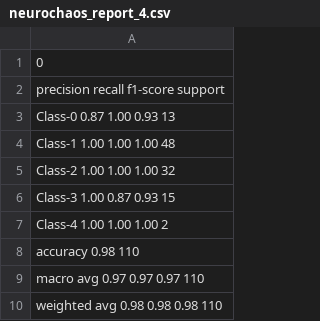
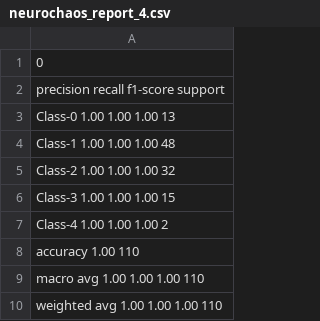
Before and after one commit to HarikrishnanNB/genome_classification, a CSV file: NEUROCHAOS-RESULTS/multi_class/five-fold-valid--neurochaos/neurochaos_report_4.csv, drawn as a sheet.

Commit message:
updated figure legend
larger binary classification and multiclass classification legend has been updated.

```diff
--- a/NEUROCHAOS-RESULTS/multi_class/five-fold-valid--neurochaos/neurochaos_report_4.csv
+++ b/NEUROCHAOS-RESULTS/multi_class/five-fold-valid--neurochaos/neurochaos_report_4.csv
@@ -2,9 +2,9 @@
               precision    recall  f1-score   support
-     Class-0       0.87      1.00      0.93        13
+     Class-0       1.00      1.00      1.00        13
      Class-1       1.00      1.00      1.00        48
      Class-2       1.00      1.00      1.00        32
-     Class-3       1.00      0.87      0.93        15
+     Class-3       1.00      1.00      1.00        15
      Class-4       1.00      1.00      1.00         2
-    accuracy                           0.98       110
-   macro avg       0.97      0.97      0.97       110
-weighted avg       0.98      0.98      0.98       110
+    accuracy                           1.00       110
+   macro avg       1.00      1.00      1.00       110
+weighted avg       1.00      1.00      1.00       110
```
Also changed, not shown: 8 other files.
